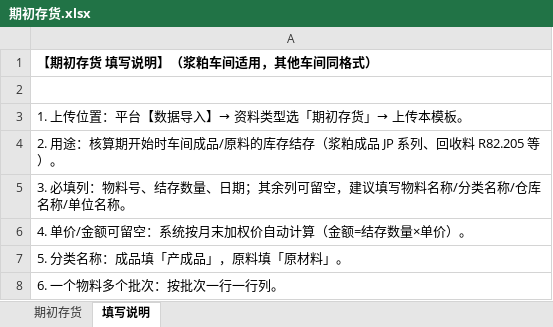
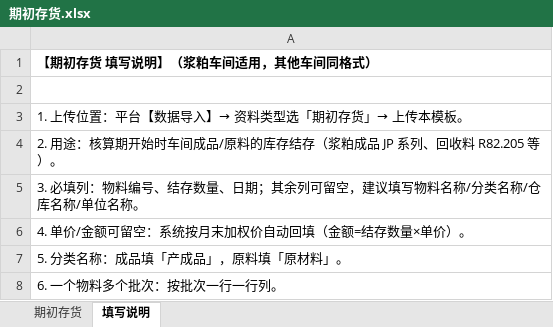
Before and after one commit to clarkwang1980/cost-settlement-platform, an Excel workbook: sample_templates/期初存货.xlsx, sheet 填写说明, drawn as a sheet; values as stored, in another font and other column widths than the file's, no borders; the diff names each change by its address in the sheet, - before the commit and + after, or states it on an @@ line.

Commit message:
浆粕模板统一物料编号 + 完工入库识别扩展到"生产入库"
- 模板：期初存货.xlsx 物料列"物料号"→"物料编号"（与流水/期末统一）；
  库存出入库流水.xlsx 业务类型示例改为「生产入库」(成品完工)/「销售出库」，删除"报工/领料出库"示例；
  填写说明更新：生产入库单价按工单完工成本回填、销售出库单价按月末加权价回填，原料投料走投料记录不走流水
- 代码：完工入库业务类型 FINISHED_RECEIPT_TYPES = (报工, 生产入库)，全链路识别扩展：
  workorder_costing.py（is_baogong_receipt/_collect_work_orders/build_roving_plan/_finished_by_order/
  price_baogong_receipts/clear_baogong_receipt_prices 共 7 处）、
  costing.py（异常检查/报工入库勾稽/完工入库金额 共 5 处）、
  views.py（匹配分类/工单关联/报表 共 6 处）
- 单价回填确认：生产入库→工单完工成本（price_baogong_receipts）；销售出库/其他出库→月末加权价（costing.py 已有）
- 测试 30 个全过

```diff
--- a/sample_templates/期初存货.xlsx (sheet 填写说明)
+++ b/sample_templates/期初存货.xlsx (sheet 填写说明)
-A5: …列：物料号、结存…
+A5: …列：物料编号、结存…
-A6: 4. 单价/金额可留空：系统按月末加权价自动计算（金额=结存数量×单价）。
+A6: 4. 单价/金额可留空：系统按月末加权价自动回填（金额=结存数量×单价）。
```
Also changed, not shown: sheet 期初存货, sample_templates/库存出入库流水.xlsx, sample_templates/期末存货.xlsx, 3 other files.
